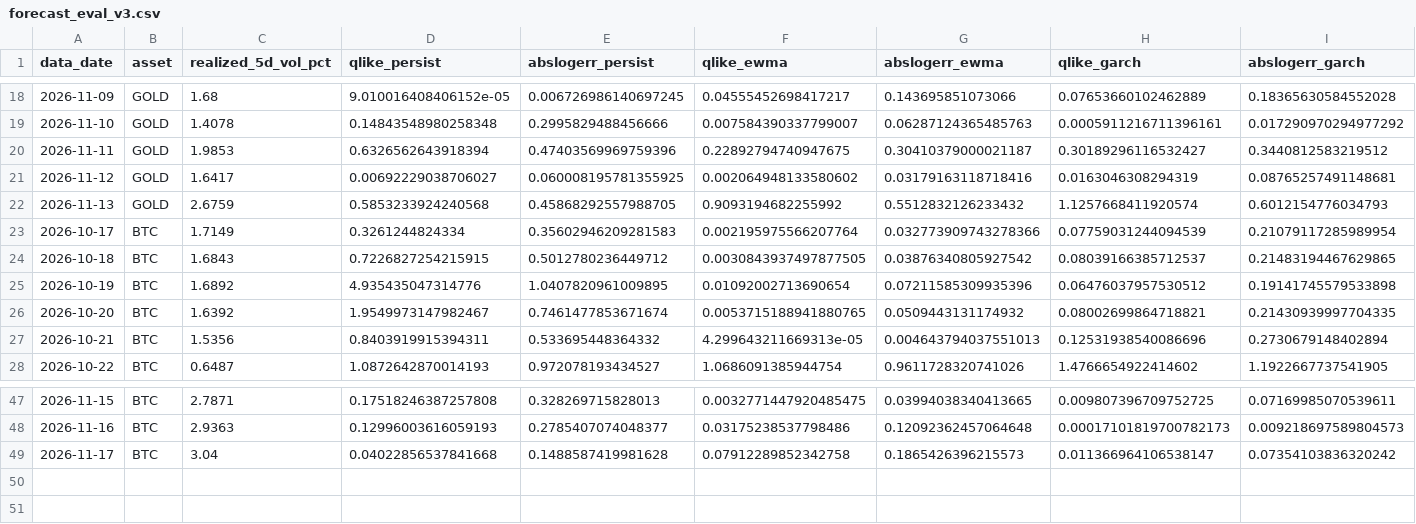
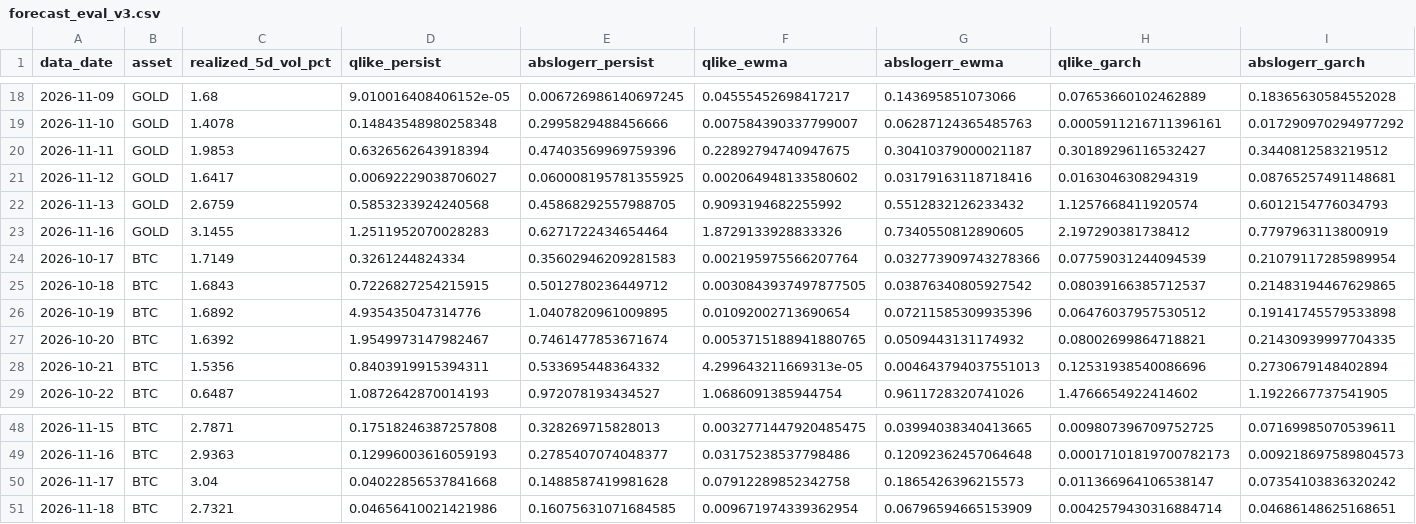
Before and after one commit to AsfahanJaved328/Model-Training-on-Gold-dataset, a CSV file: results/forecast_eval_v3.csv, drawn as a sheet; only a part is shown, gaps mark what is left out; rows hold the shown columns only; the diff names each change by its address in the sheet, - before the commit and + after, or states it on an @@ line.

```diff
--- a/results/forecast_eval_v3.csv
+++ b/results/forecast_eval_v3.csv
+row 23: 2026-11-16 | GOLD | 3.1455 | 1.2511952070028283 | 0.6271722434654464 | 1.8729133928833326 | 0.7340550812890605 | 2.197290381738412 | 0.7797963113800919
+row 51: 2026-11-18 | BTC | 2.7321 | 0.04656410021421986 | 0.16075631071684585 | 0.009671974339362954 | 0.06796594665153909 | 0.0042579430316884714 | 0.04686148625168651
```
Also changed, not shown: results/forecast_log_v3.csv, 1 other file.
